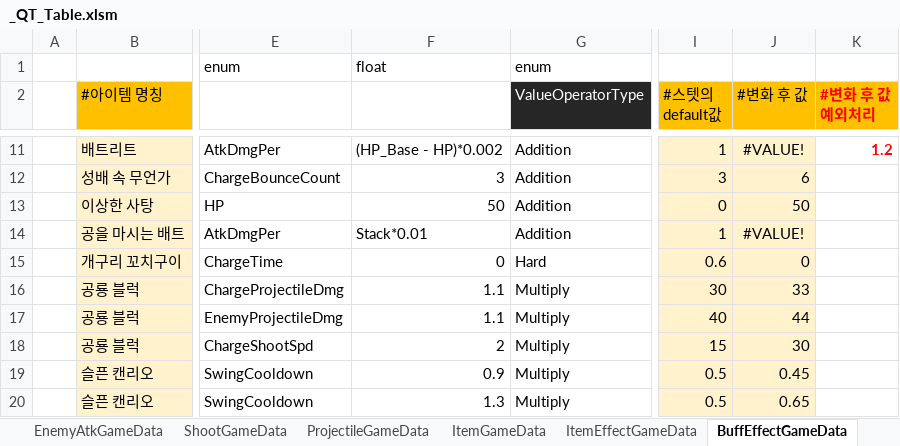
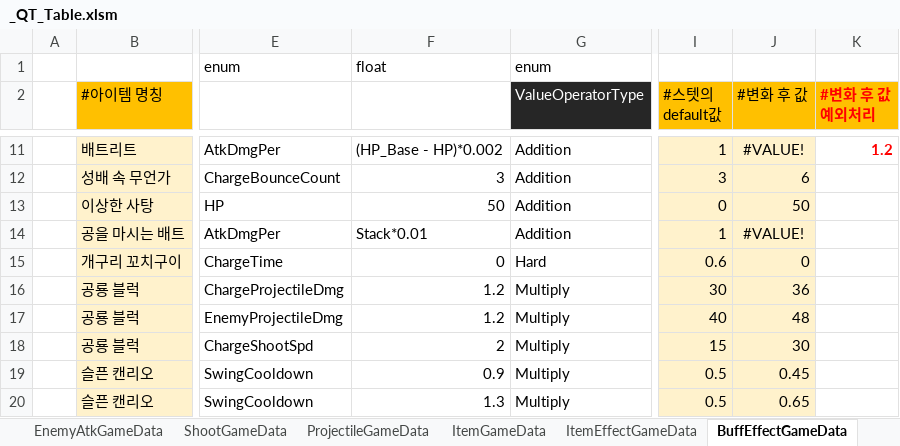
Before and after one commit to Cuty444/QT_Proto, an Excel workbook: _GameData/_QT_Table.xlsm, sheet BuffEffectGameData, drawn as a sheet; only a part is shown, gaps mark what is left out; values as stored, in another font and other column widths than the file's, no borders; conditional formats and table styles not drawn; the diff names each change by its address in the sheet, - before the commit and + after, or states it on an @@ line.

```diff
--- a/_GameData/_QT_Table.xlsm (sheet BuffEffectGameData)
+++ b/_GameData/_QT_Table.xlsm (sheet BuffEffectGameData)
-F16:F17 (ApplyValue): 1.1
+F16:F17 (ApplyValue): 1.2
-J16 (#변화 후 값): 33
+J16 (#변화 후 값): 36
-J17 (#변화 후 값): 44
+J17 (#변화 후 값): 48
```
Also changed, not shown: sheet ItemGameData, sheet LocaleGameData, charts or pictures, 2 other files.
